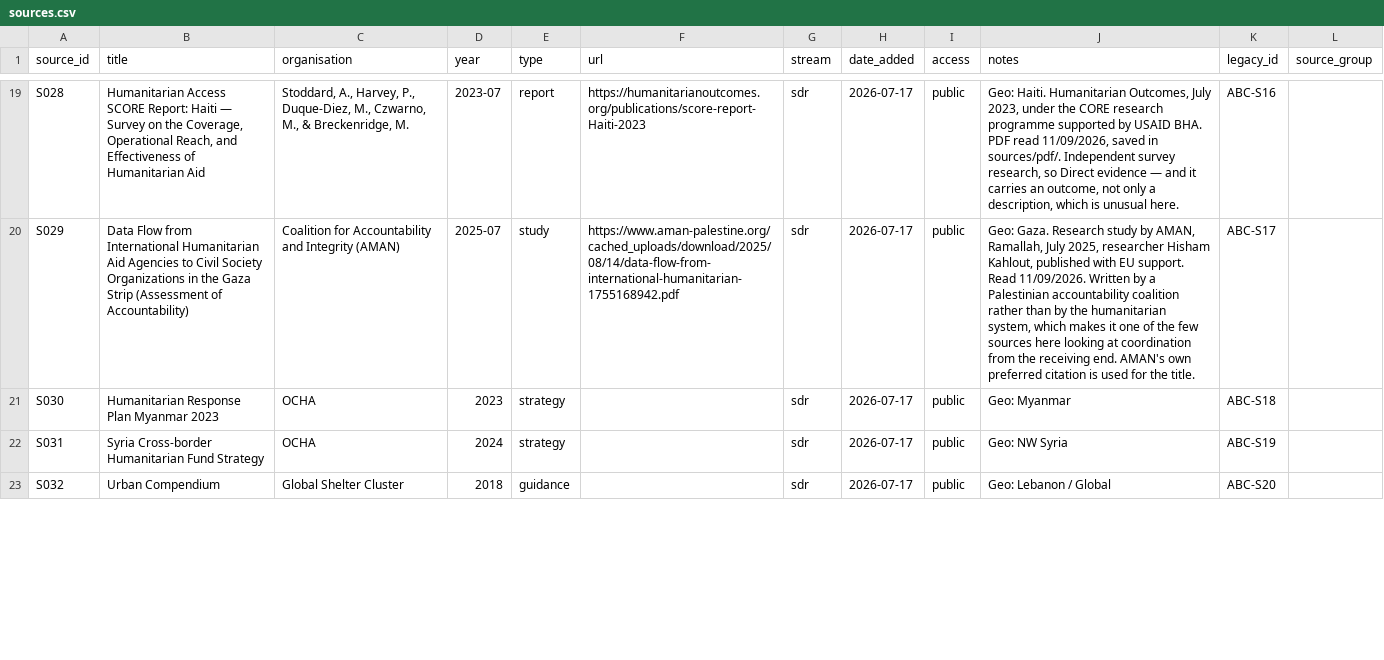
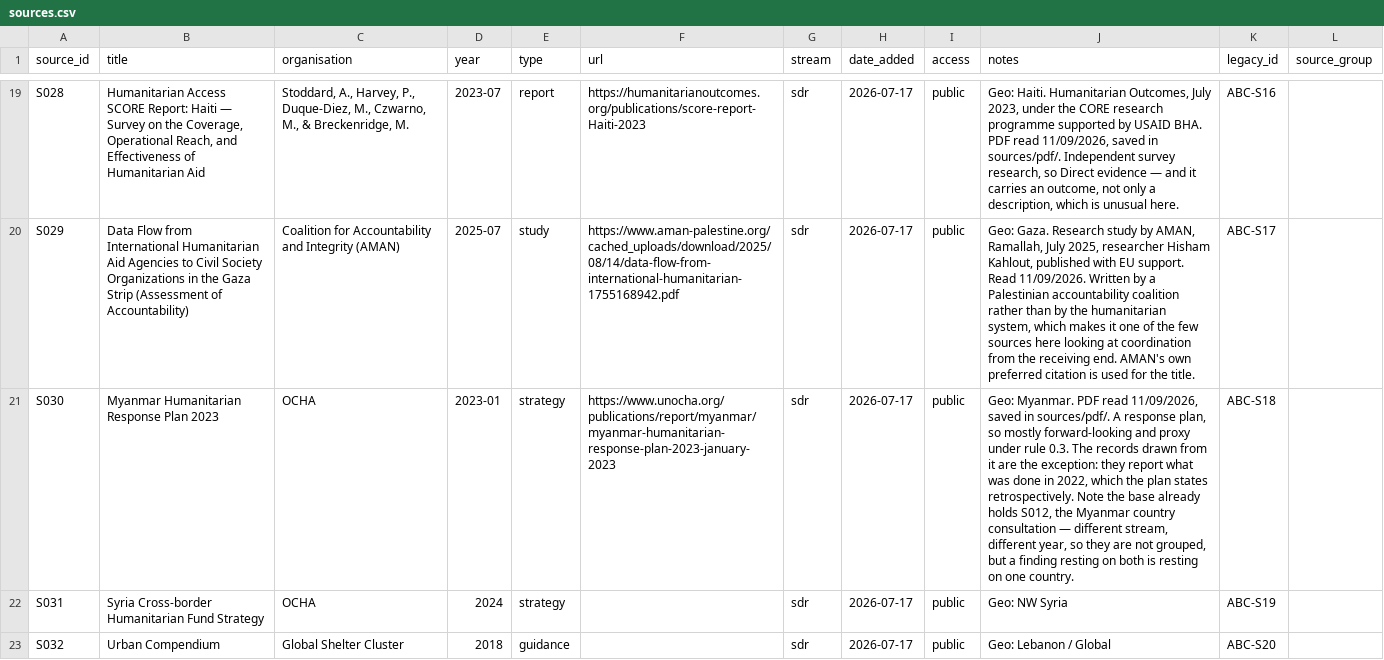
Before and after one commit to workmichelecitton/gwc-abc-transition-evidence, a CSV file: data/sources.csv, drawn as a sheet; only a part is shown, gaps mark what is left out; the diff names each change by its address in the sheet, - before the commit and + after, or states it on an @@ line.

```diff
--- a/data/sources.csv
+++ b/data/sources.csv
-B21 (title): Humanitarian Response Plan Myanmar 2023
+B21 (title): Myanmar Humanitarian Response Plan 2023
-D21 (year): 2023
+D21 (year): 2023-01
-F21 (url): (empty)
+F21 (url): https://www.unocha.org/publications/report/myanmar/myanmar-humanitarian-response-plan-2023-january-2023
-J21 (notes): Geo: Myanmar
+J21 (notes): Geo: Myanmar. PDF read 11/09/2026, saved in sources/pdf/. A response plan, so mostly forward-looking and proxy under rule 0.3. The records drawn from it are the exception: they report what was done in 2022, which the plan states retrospectively. Note the base already holds S012, the Myanmar country consultation — different stream, different year, so they are not grouped, but a finding resting on both is resting on one country.
```
Also changed, not shown: data/evidence.csv, 2 other files.
